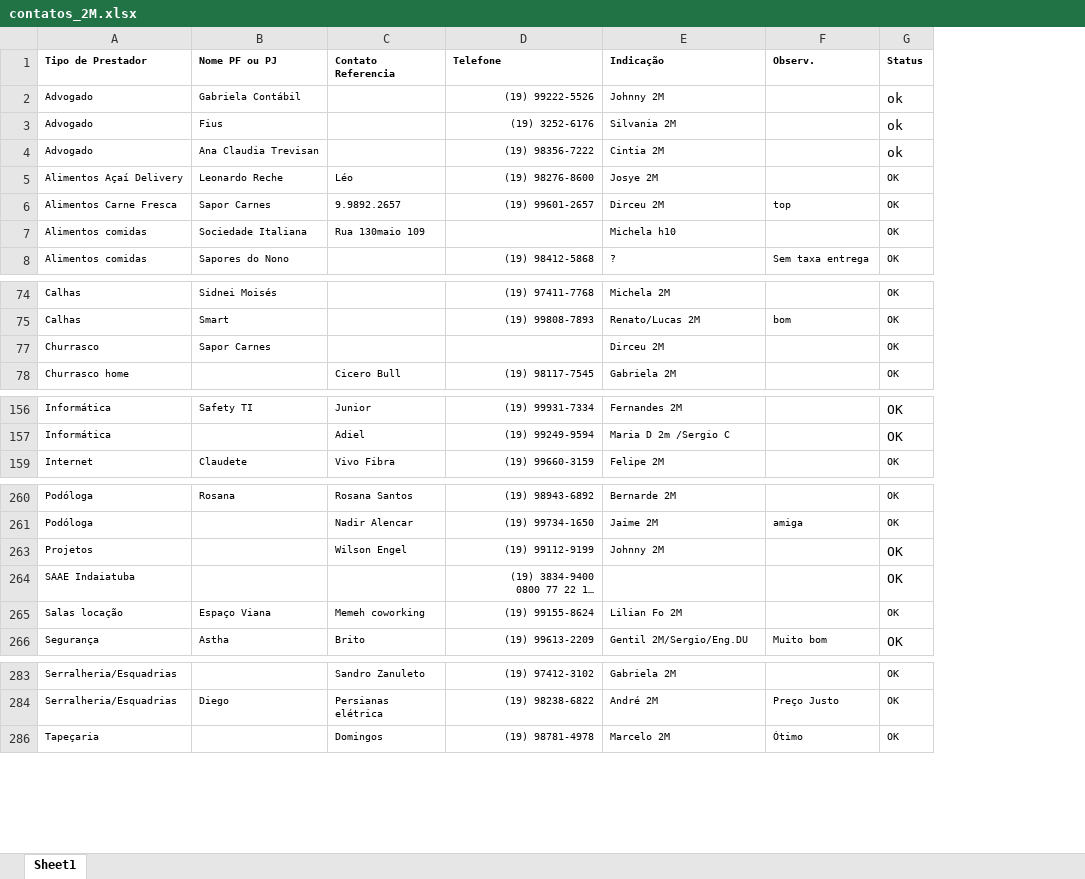
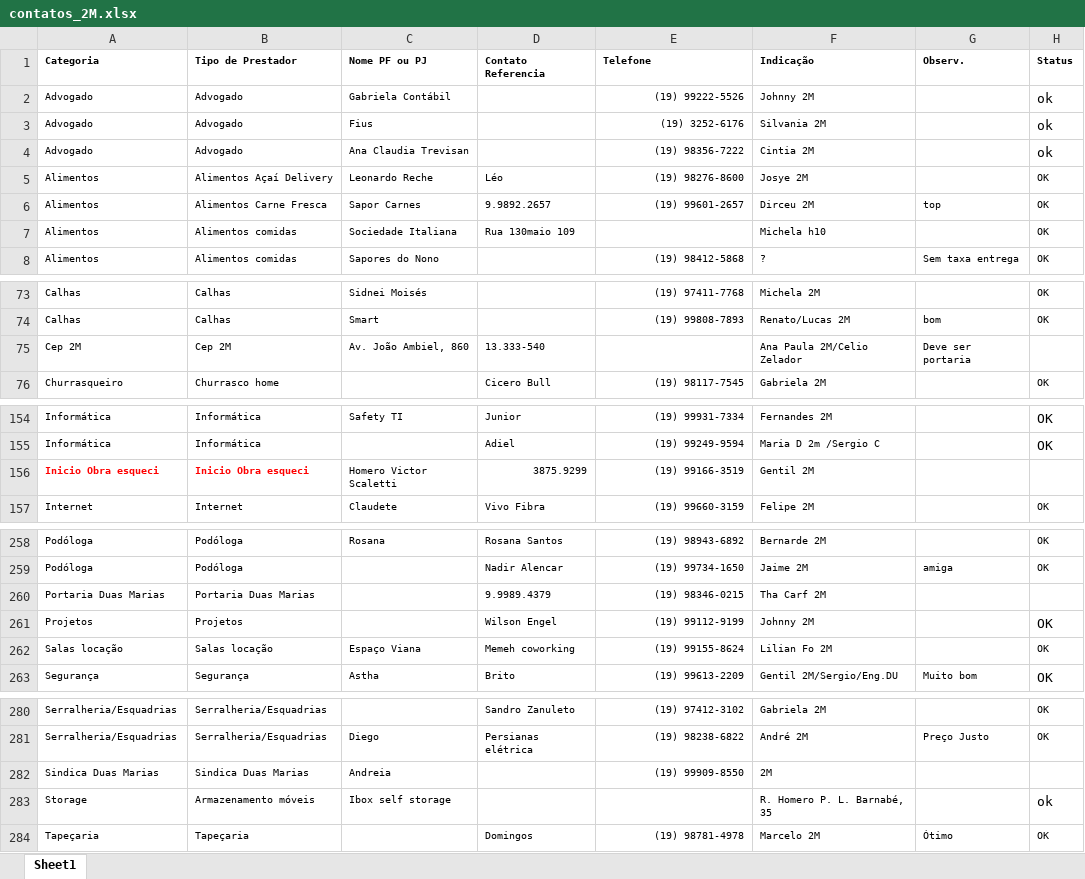
Before and after one commit to duas-marias/duas-marias.github.io, an Excel workbook: docs/plan_prestadores/contatos_2M.xlsx, sheet Sheet1, drawn as a sheet; only a part is shown, gaps mark what is left out; long unchanged cells end in …; values as stored, in another font and other column widths than the file's, no borders; the diff covers the shown part only; the diff names each change by its address in the sheet, - before the commit and + after, or states it on an @@ line.

```diff
--- a/docs/plan_prestadores/contatos_2M.xlsx (sheet Sheet1)
+++ b/docs/plan_prestadores/contatos_2M.xlsx (sheet Sheet1)
+column A (Categoria), rows 2-8: Advogado | Advogado | Advogado | Alimentos | Alimentos | Alimentos | Alimentos; rows 73-74: Calhas | Calhas; row 76: Churrasqueiro; rows 154-155: Informática | Informática; row 157: Internet; rows 258-259: Podóloga | Podóloga; rows 261-263: Projetos | Salas locação | Segurança; rows 280-281: Serralheria/Esquadrias | Serralheria/Esquadrias; row 284: Tapeçaria
@@ row 77 moved to row 22: Alimentos @@
+row 75: Cep 2M | Cep 2M | Av. João Ambiel, 860 | 13.333-540 |  | Ana Paula 2M/Celio Zelador | Deve ser portaria
+row 156: Inicio Obra esqueci | Inicio Obra esqueci | Homero Victor Scaletti | 3875.9299 | (19) 99166-3519 | Gentil 2M
+row 260: Portaria Duas Marias | Portaria Duas Marias |  | 9.9989.4379 | (19) 98346-0215 | Tha Carf 2M
@@ row 264 moved to row 291: Tel. Útil @@
+row 282: Sindica Duas Marias | Sindica Duas Marias | Andreia |  | (19) 99909-8550 | 2M
@@ row 42 moved to row 283: Storage @@
```
Also changed, not shown: 1 added row, 3 moved rows and 4 edited cells elsewhere in this sheet, 7 other files.
